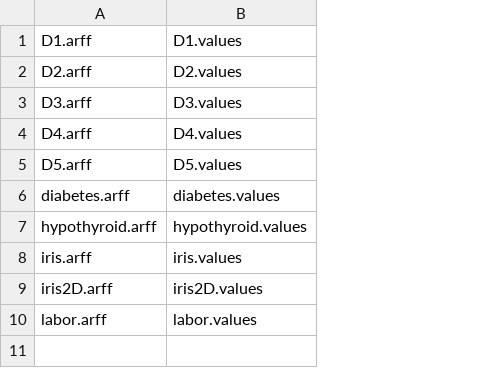
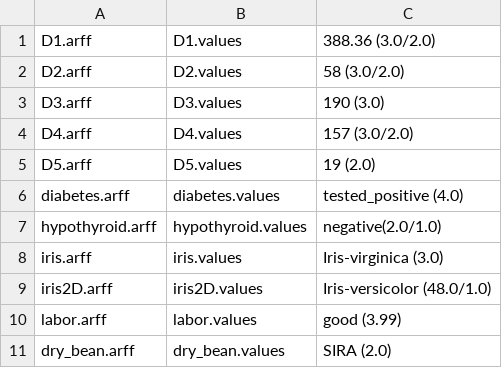
Before and after one commit to adwise-fiu/Level-Site-PPDT, a CSV file: Data/answers.csv, drawn as a sheet; the diff names each change by its address in the sheet, - before the commit and + after, or states it on an @@ line.

Commit message:
Inserted Classification Results

```diff
--- a/Data/answers.csv
+++ b/Data/answers.csv
+column C, rows 1-10: 388.36 (3.0/2.0) | 58 (3.0/2.0) | 190 (3.0) | 157 (3.0/2.0) | 19 (2.0) | tested_positive (4.0) | negative(2.0/1.0) | Iris-virginica (3.0) | Iris-versicolor (48.0/1.0) | good (3.99)
+row 11: dry_bean.arff | dry_bean.values | SIRA (2.0)
```
